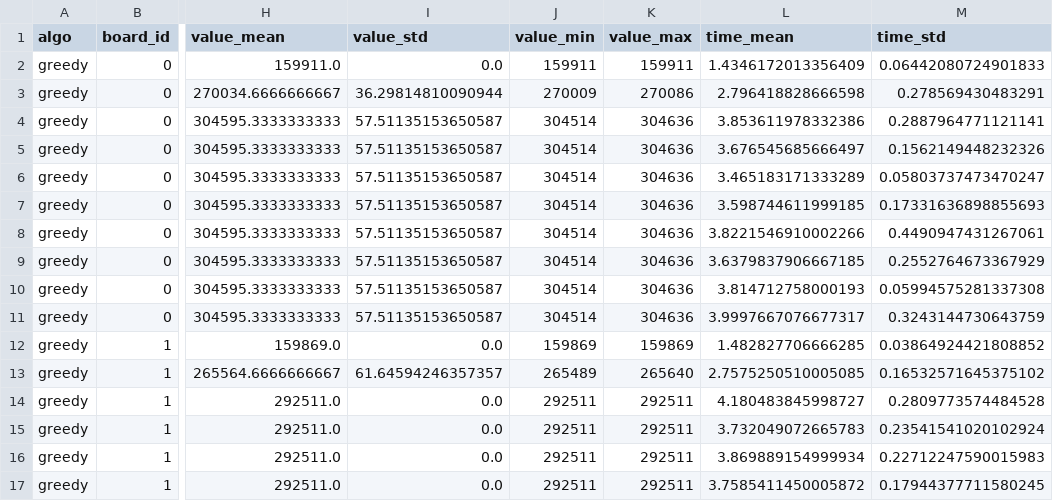
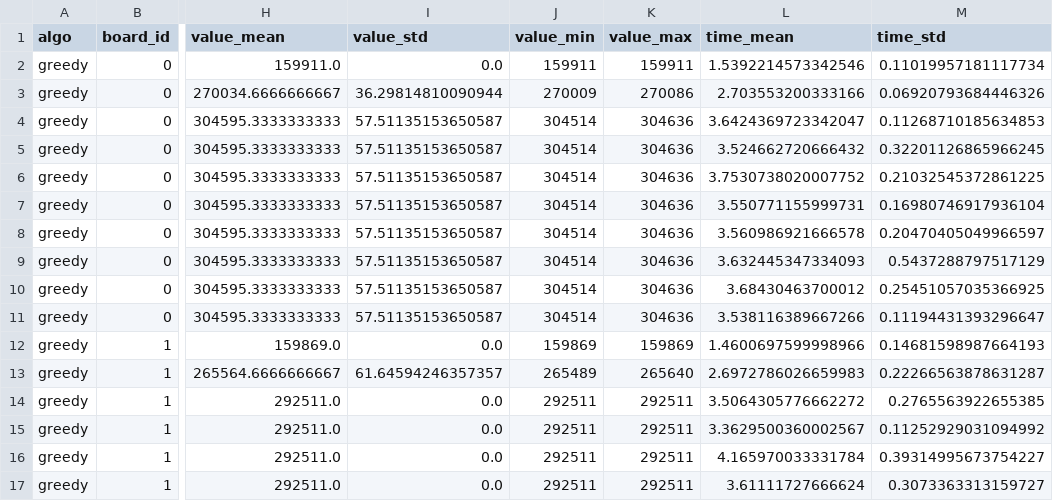
Before and after one commit to KamilMarszalek/pop, a CSV file: results/card-number/tables/greedy.csv, drawn as a sheet; only a part is shown, gaps mark what is left out; the diff covers the shown part only; the diff names each change by its address in the sheet, - before the commit and + after, or states it on an @@ line.

```diff
--- a/results/card-number/tables/greedy.csv
+++ b/results/card-number/tables/greedy.csv
-L2 (time_mean): 1.4346172013356409
+L2 (time_mean): 1.5392214573342546
-M2 (time_std): 0.06442080724901833
+M2 (time_std): 0.11019957181117734
-L3 (time_mean): 2.796418828666598
+L3 (time_mean): 2.703553200333166
-M3 (time_std): 0.278569430483291
+M3 (time_std): 0.06920793684446326
-L4 (time_mean): 3.853611978332386
+L4 (time_mean): 3.6424369723342047
-M4 (time_std): 0.2887964771121141
+M4 (time_std): 0.11268710185634853
-L5 (time_mean): 3.676545685666497
+L5 (time_mean): 3.524662720666432
-M5 (time_std): 0.1562149448232326
+M5 (time_std): 0.32201126865966245
-L6 (time_mean): 3.465183171333289
+L6 (time_mean): 3.7530738020007752
-M6 (time_std): 0.05803737473470247
+M6 (time_std): 0.21032545372861225
-L7 (time_mean): 3.598744611999185
+L7 (time_mean): 3.550771155999731
-M7 (time_std): 0.17331636898855693
+M7 (time_std): 0.16980746917936104
-L8 (time_mean): 3.8221546910002266
+L8 (time_mean): 3.560986921666578
-M8 (time_std): 0.4490947431267061
+M8 (time_std): 0.20470405049966597
-L9 (time_mean): 3.6379837906667185
+L9 (time_mean): 3.632445347334093
-M9 (time_std): 0.2552764673367929
+M9 (time_std): 0.5437288797517129
-L10 (time_mean): 3.814712758000193
+L10 (time_mean): 3.68430463700012
-M10 (time_std): 0.05994575281337308
+M10 (time_std): 0.25451057035366925
-L11 (time_mean): 3.9997667076677317
+L11 (time_mean): 3.538116389667266
-M11 (time_std): 0.3243144730643759
+M11 (time_std): 0.11194431393296647
-L12 (time_mean): 1.482827706666285
+L12 (time_mean): 1.4600697599998966
-M12 (time_std): 0.03864924421808852
+M12 (time_std): 0.14681598987664193
-L13 (time_mean): 2.7575250510005085
+L13 (time_mean): 2.6972786026659983
-M13 (time_std): 0.16532571645375102
+M13 (time_std): 0.22266563878631287
-L14 (time_mean): 4.180483845998727
+L14 (time_mean): 3.5064305776662272
-M14 (time_std): 0.2809773574484528
+M14 (time_std): 0.2765563922655385
-L15 (time_mean): 3.732049072665783
+L15 (time_mean): 3.3629500360002567
-M15 (time_std): 0.23541541020102924
+M15 (time_std): 0.11252929031094992
-L16 (time_mean): 3.869889154999934
+L16 (time_mean): 4.165970033331784
-M16 (time_std): 0.22712247590015983
+M16 (time_std): 0.39314995673754227
-L17 (time_mean): 3.7585411450005872
+L17 (time_mean): 3.61111727666624
-M17 (time_std): 0.17944377711580245
+M17 (time_std): 0.3073363313159727
```
Also changed, not shown: 108 edited cells elsewhere in this file, results/card-number/tables/astar.csv, results/card-number/tables/dynamic-bottom-up.csv, 17 other files.
